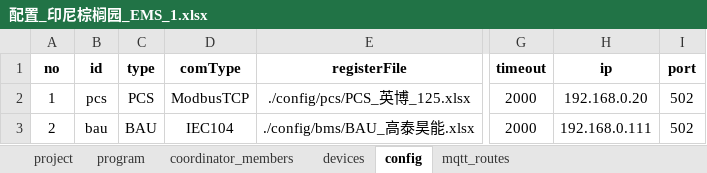
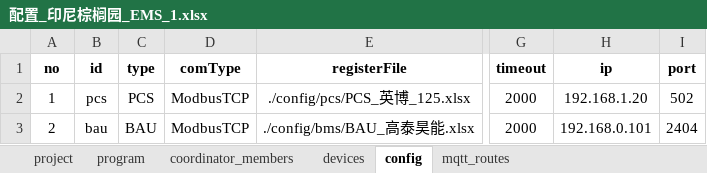
Before and after one commit to mikasa112/collector, an Excel workbook: config/配置_印尼棕榈园_EMS_1.xlsx, sheet config, drawn as a sheet; only a part is shown, gaps mark what is left out; values as stored, in another font and other column widths than the file's, no borders; the diff names each change by its address in the sheet, - before the commit and + after, or states it on an @@ line.

```diff
--- a/config/配置_印尼棕榈园_EMS_1.xlsx (sheet config)
+++ b/config/配置_印尼棕榈园_EMS_1.xlsx (sheet config)
-H2 (ip): 192.168.0.20
+H2 (ip): 192.168.1.20
-D3 (comType): IEC104
+D3 (comType): ModbusTCP
-H3 (ip): 192.168.0.111
+H3 (ip): 192.168.0.101
-I3 (port): 502
+I3 (port): 2404
```
Also changed, not shown: config/bms/BAU_高泰昊能.xlsx.
